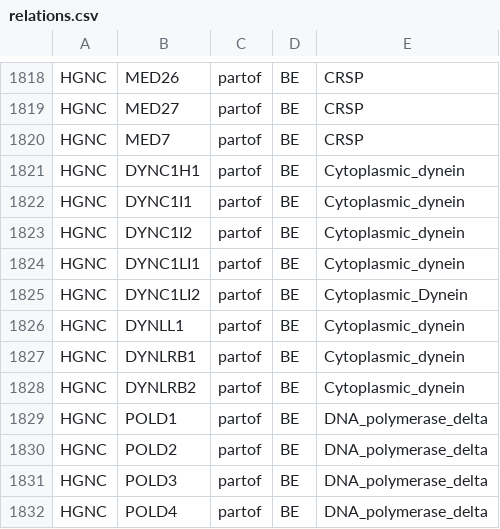
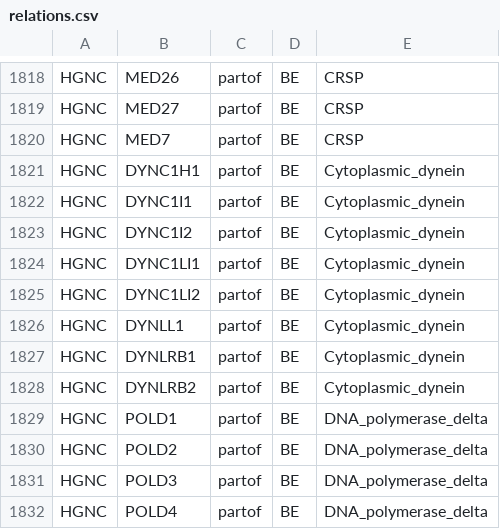
Before and after one commit to johnbachman/famplex, a CSV file: relations.csv, drawn as a sheet; only a part is shown, gaps mark what is left out.

```diff
--- a/relations.csv
+++ b/relations.csv
@@ -1824,3 +1824,3 @@ HGNC,DYNC1I2,partof,BE,Cytoplasmic_dynein
 HGNC,DYNC1LI1,partof,BE,Cytoplasmic_dynein
-HGNC,DYNC1LI2,partof,BE,Cytoplasmic_Dynein
+HGNC,DYNC1LI2,partof,BE,Cytoplasmic_dynein
 HGNC,DYNLL1,partof,BE,Cytoplasmic_dynein
```
Also changed, not shown: entities.csv.
